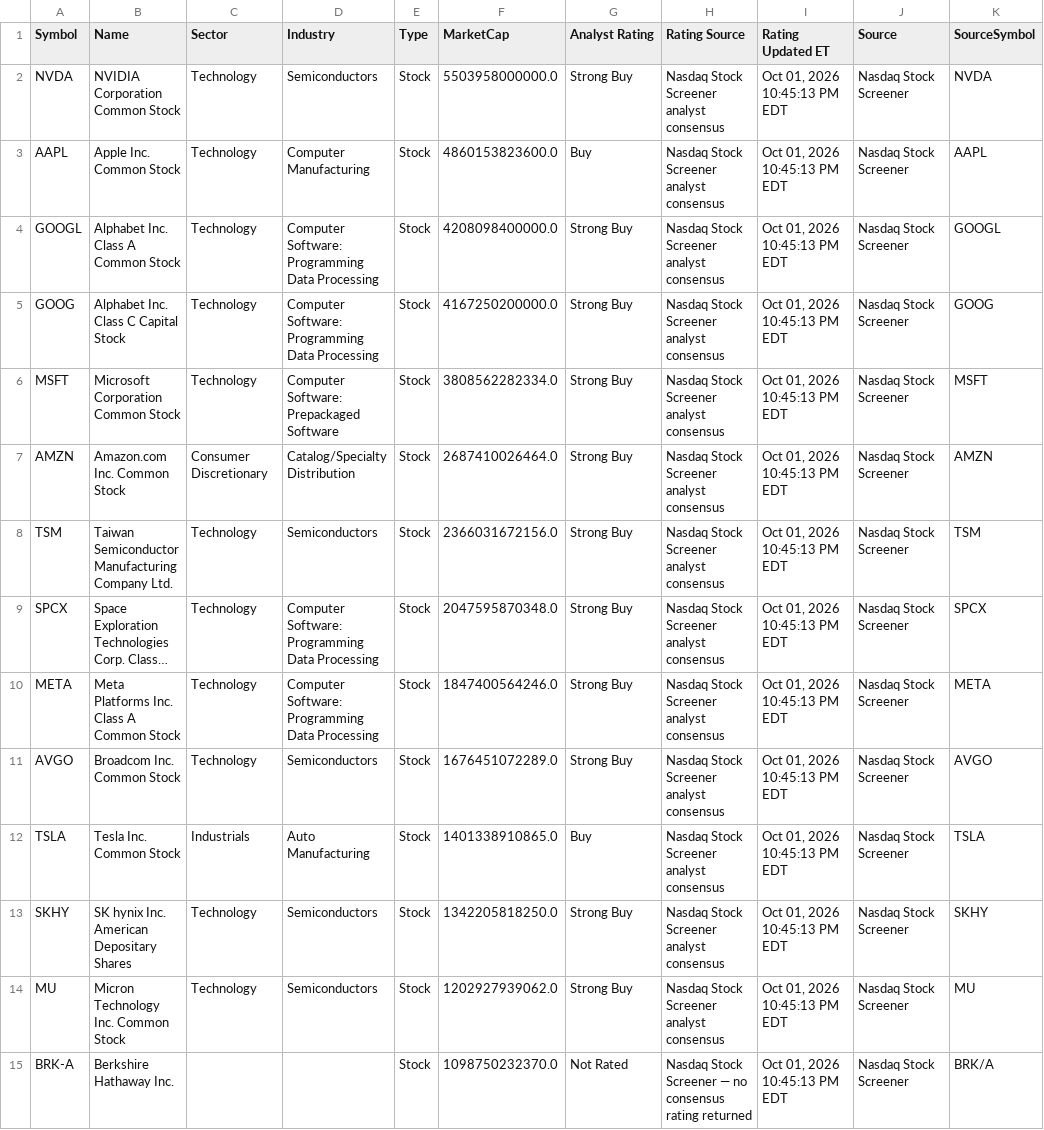
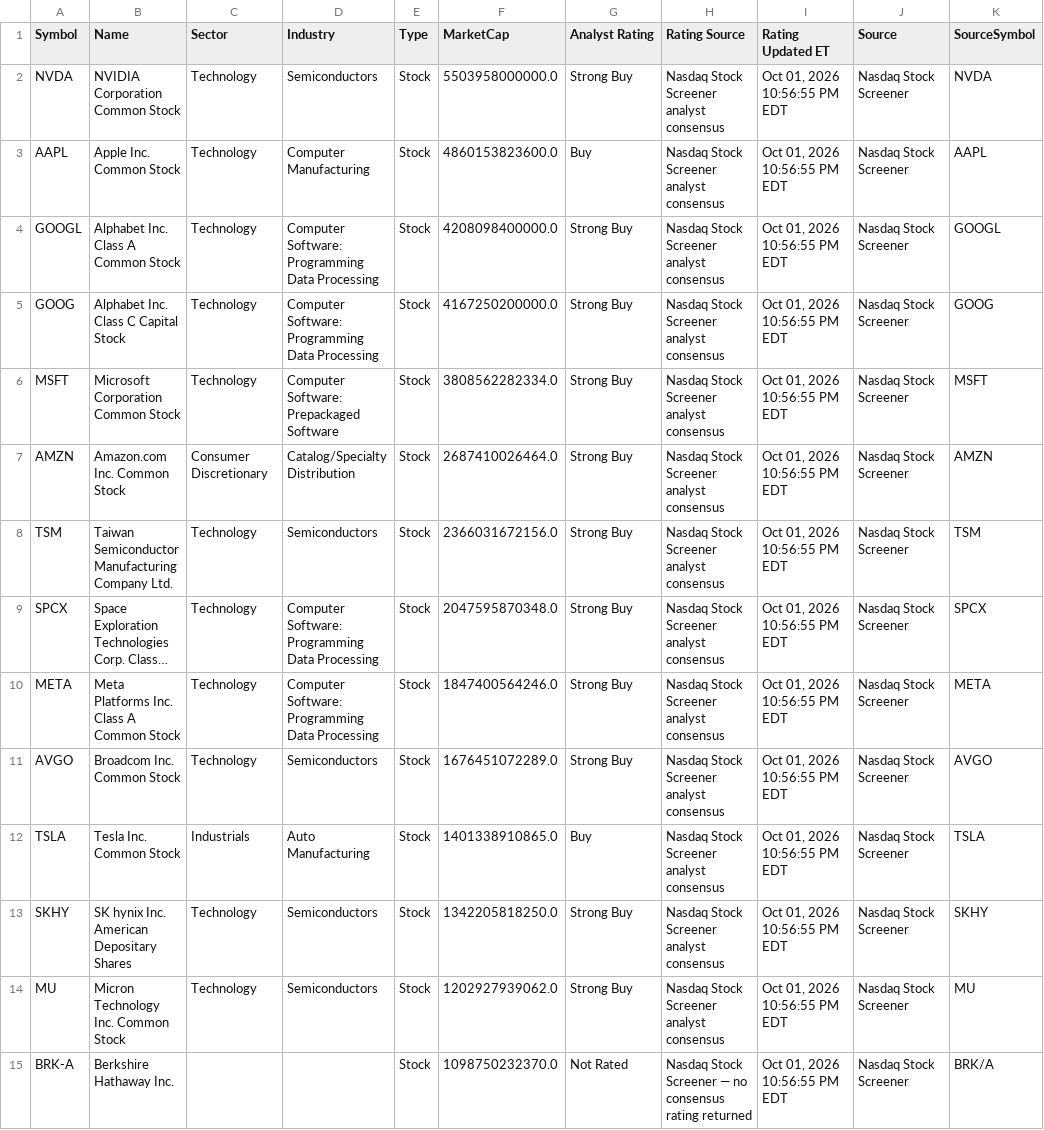
Before and after one commit to pbraza07/Stock_ETF-Tracker, a CSV file: data/default_universe.csv, drawn as a sheet; only a part is shown; long unchanged cells end in …; the diff covers the shown part only; the diff names each change by its address in the sheet, - before the commit and + after, or states it on an @@ line.

```diff
--- a/data/default_universe.csv
+++ b/data/default_universe.csv
-I2:I15 (Rating Updated ET): Oct 01, 2026 10:45:13 PM EDT
+I2:I15 (Rating Updated ET): Oct 01, 2026 10:56:55 PM EDT
```
Also changed, not shown: 145 edited cells elsewhere in this file, 1 other file.
